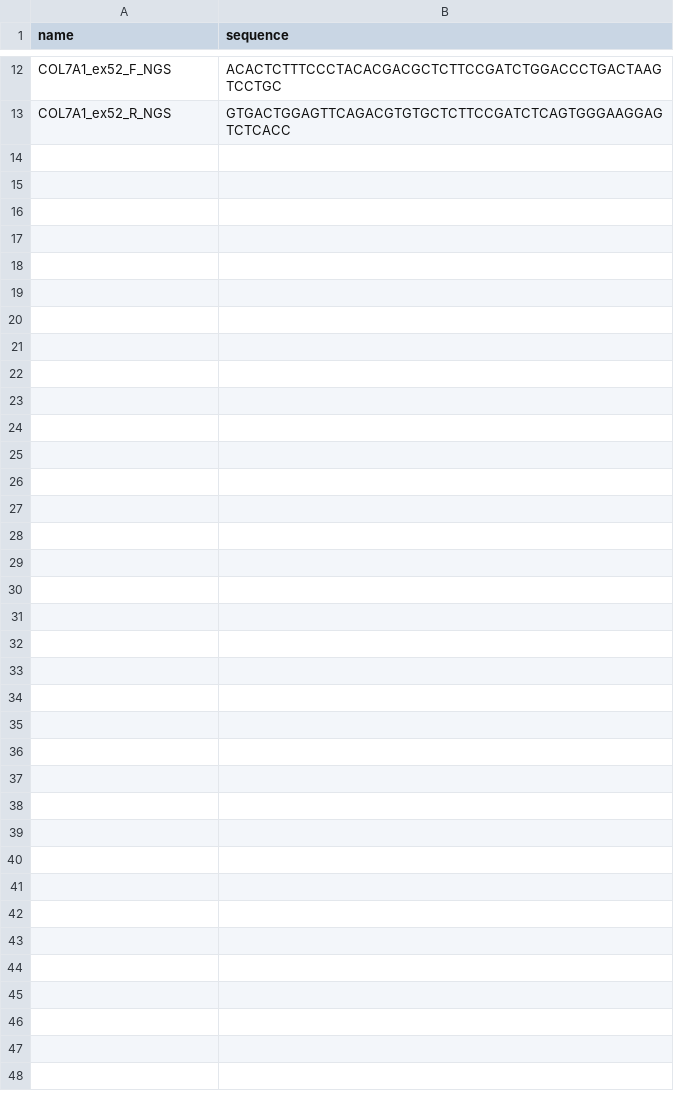
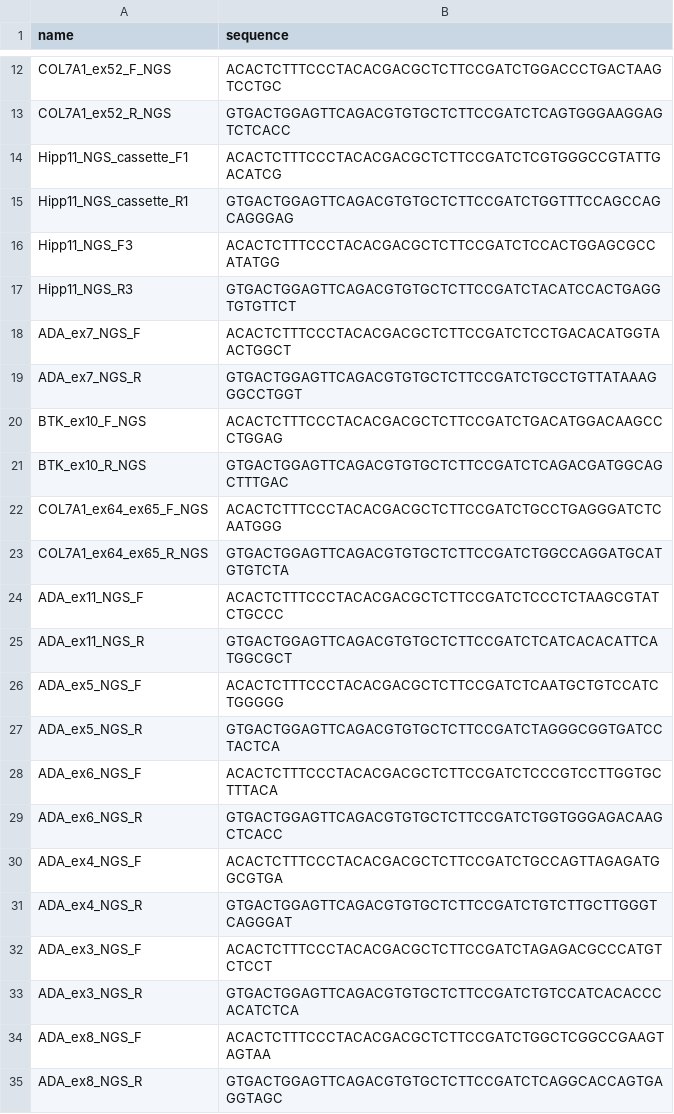
Before and after one commit to jeffhussmann/THRIVE, a CSV file: strategies/amplicon_primers.csv, drawn as a sheet; only a part is shown, gaps mark what is left out; the diff names each change by its address in the sheet, - before the commit and + after, or states it on an @@ line.

Commit message:
additional updates to strategies

```diff
--- a/strategies/amplicon_primers.csv
+++ b/strategies/amplicon_primers.csv
+row 14: Hipp11_NGS_cassette_F1 | ACACTCTTTCCCTACACGACGCTCTTCCGATCTCGTGGGCCGTATTGACATCG
+row 15: Hipp11_NGS_cassette_R1 | GTGACTGGAGTTCAGACGTGTGCTCTTCCGATCTGGTTTCCAGCCAGCAGGGAG
+row 16: Hipp11_NGS_F3 | ACACTCTTTCCCTACACGACGCTCTTCCGATCTCCACTGGAGCGCCATATGG
+row 17: Hipp11_NGS_R3 | GTGACTGGAGTTCAGACGTGTGCTCTTCCGATCTACATCCACTGAGGTGTGTTCT
+row 18: ADA_ex7_NGS_F | ACACTCTTTCCCTACACGACGCTCTTCCGATCTCCTGACACATGGTAACTGGCT
+row 19: ADA_ex7_NGS_R | GTGACTGGAGTTCAGACGTGTGCTCTTCCGATCTGCCTGTTATAAAGGGCCTGGT
+row 20: BTK_ex10_F_NGS | ACACTCTTTCCCTACACGACGCTCTTCCGATCTGACATGGACAAGCCCTGGAG
+row 21: BTK_ex10_R_NGS | GTGACTGGAGTTCAGACGTGTGCTCTTCCGATCTCAGACGATGGCAGCTTTGAC
+row 22: COL7A1_ex64_ex65_F_NGS | ACACTCTTTCCCTACACGACGCTCTTCCGATCTGCCTGAGGGATCTCAATGGG
+row 23: COL7A1_ex64_ex65_R_NGS | GTGACTGGAGTTCAGACGTGTGCTCTTCCGATCTGGCCAGGATGCATGTGTCTA
+row 24: ADA_ex11_NGS_F | ACACTCTTTCCCTACACGACGCTCTTCCGATCTCCCTCTAAGCGTATCTGCCC
+row 25: ADA_ex11_NGS_R | GTGACTGGAGTTCAGACGTGTGCTCTTCCGATCTCATCACACATTCATGGCGCT
+row 26: ADA_ex5_NGS_F | ACACTCTTTCCCTACACGACGCTCTTCCGATCTCAATGCTGTCCATCTGGGGG
+row 27: ADA_ex5_NGS_R | GTGACTGGAGTTCAGACGTGTGCTCTTCCGATCTAGGGCGGTGATCCTACTCA
+row 28: ADA_ex6_NGS_F | ACACTCTTTCCCTACACGACGCTCTTCCGATCTCCCGTCCTTGGTGCTTTACA
+row 29: ADA_ex6_NGS_R | GTGACTGGAGTTCAGACGTGTGCTCTTCCGATCTGGTGGGAGACAAGCTCACC
+row 30: ADA_ex4_NGS_F | ACACTCTTTCCCTACACGACGCTCTTCCGATCTGCCAGTTAGAGATGGCGTGA
+row 31: ADA_ex4_NGS_R | GTGACTGGAGTTCAGACGTGTGCTCTTCCGATCTGTCTTGCTTGGGTCAGGGAT
+row 32: ADA_ex3_NGS_F | ACACTCTTTCCCTACACGACGCTCTTCCGATCTAGAGACGCCCATGTCTCCT
+row 33: ADA_ex3_NGS_R | GTGACTGGAGTTCAGACGTGTGCTCTTCCGATCTGTCCATCACACCCACATCTCA
+row 34: ADA_ex8_NGS_F | ACACTCTTTCCCTACACGACGCTCTTCCGATCTGGCTCGGCCGAAGTAGTAA
+row 35: ADA_ex8_NGS_R | GTGACTGGAGTTCAGACGTGTGCTCTTCCGATCTCAGGCACCAGTGAGGTAGC
```
Also changed, not shown: strategies/sgRNAs.csv, 1 other file.
